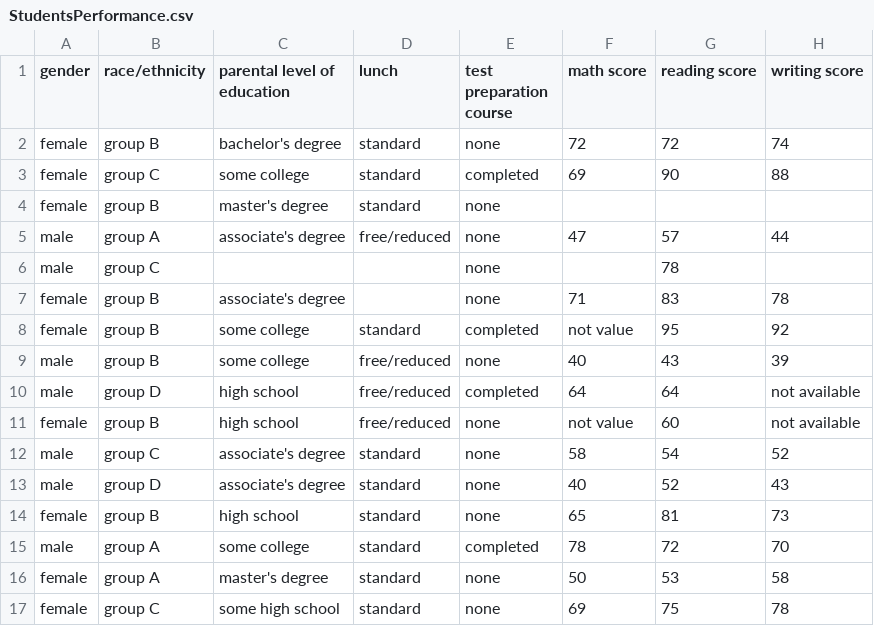
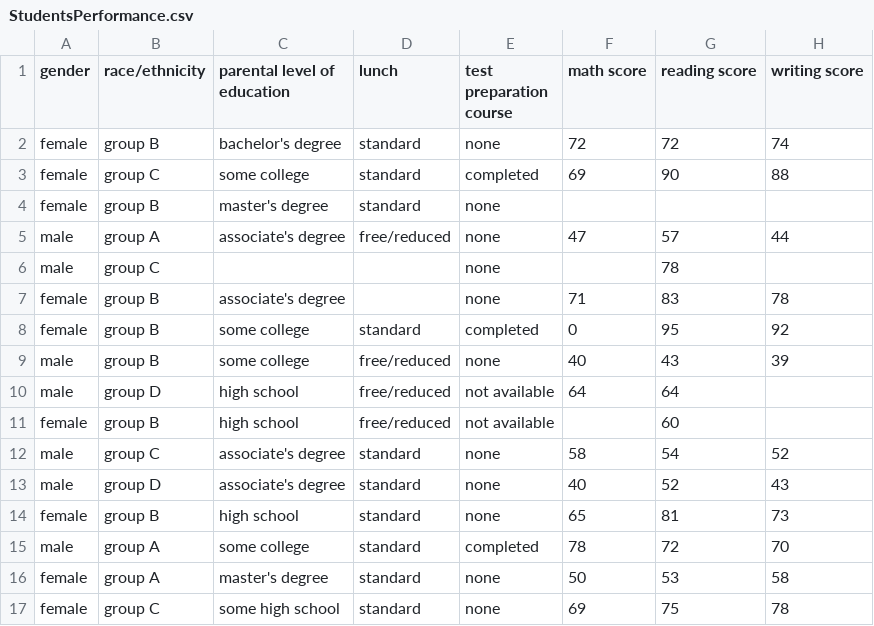
Before and after one commit to sg758253/AI, a CSV file: pandas/StudentsPerformance.csv, drawn as a sheet; only a part is shown.

Commit message:
adding project6 files

```diff
--- a/pandas/StudentsPerformance.csv
+++ b/pandas/StudentsPerformance.csv
@@ -7,6 +7,6 @@ male,group C,,,none,,78,
 female,group B,associate's degree,,none,71,83,78
-female,group B,some college,standard,completed,not value,95,92
+female,group B,some college,standard,completed,0,95,92
 male,group B,some college,free/reduced,none,40,43,39
-male,group D,high school,free/reduced,completed,64,64,not available
-female,group B,high school,free/reduced,none,not value,60,not available
+male,group D,high school,free/reduced,not available,64,64,
+female,group B,high school,free/reduced,not available,,60,
 male,group C,associate's degree,standard,none,58,54,52
```
